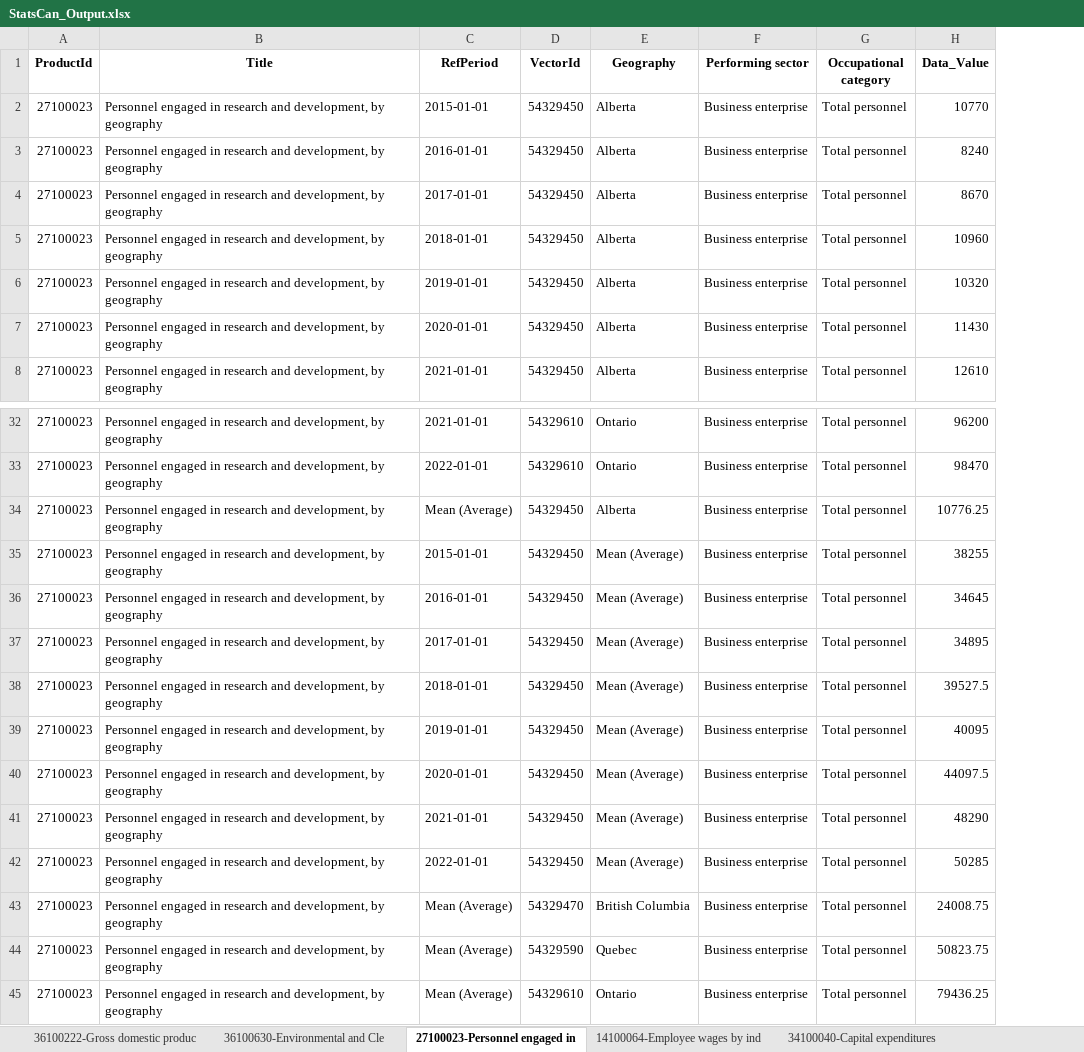
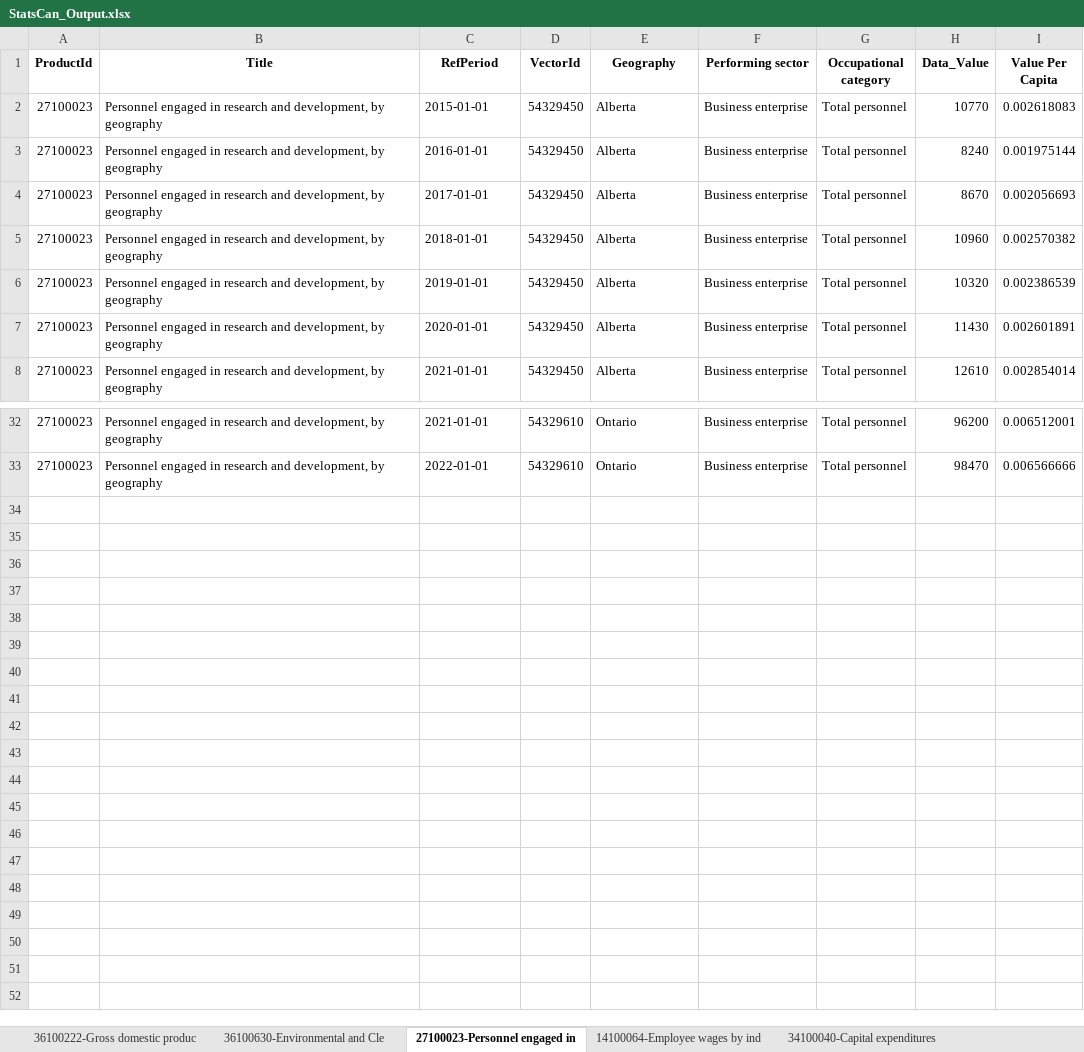
Before and after one commit to CPlutBC/Stats_Import, an Excel workbook: data/StatsCan_Output.xlsx, sheet 27100023-Personnel engaged in, drawn as a sheet; only a part is shown, gaps mark what is left out; values as stored, in another font and other column widths than the file's, no borders; removed rows and columns are numbered as before the commit, all else as after; the diff names each change by its address in the sheet, - before the commit and + after, or states it on an @@ line.

```diff
--- a/data/StatsCan_Output.xlsx (sheet 27100023-Personnel engaged in)
+++ b/data/StatsCan_Output.xlsx (sheet 27100023-Personnel engaged in)
+column I (Value Per Capita), rows 2-8: 0.002618083 | 0.001975144 | 0.002056693 | 0.002570382 | 0.002386539 | 0.002601891 | 0.002854014; rows 32-33: 0.006512001 | 0.006566666
-row 34: 27100023 | Personnel engaged in research and development, by geography | Mean (Average) | 54329450 | Alberta | Business enterprise | Total personnel | 10776.25
-row 35: 27100023 | Personnel engaged in research and development, by geography | 2015-01-01 | 54329450 | Mean (Average) | Business enterprise | Total personnel | 38255
-row 36: 27100023 | Personnel engaged in research and development, by geography | 2016-01-01 | 54329450 | Mean (Average) | Business enterprise | Total personnel | 34645
-row 37: 27100023 | Personnel engaged in research and development, by geography | 2017-01-01 | 54329450 | Mean (Average) | Business enterprise | Total personnel | 34895
-row 38: 27100023 | Personnel engaged in research and development, by geography | 2018-01-01 | 54329450 | Mean (Average) | Business enterprise | Total personnel | 39527.5
-row 39: 27100023 | Personnel engaged in research and development, by geography | 2019-01-01 | 54329450 | Mean (Average) | Business enterprise | Total personnel | 40095
-row 40: 27100023 | Personnel engaged in research and development, by geography | 2020-01-01 | 54329450 | Mean (Average) | Business enterprise | Total personnel | 44097.5
-row 41: 27100023 | Personnel engaged in research and development, by geography | 2021-01-01 | 54329450 | Mean (Average) | Business enterprise | Total personnel | 48290
-row 42: 27100023 | Personnel engaged in research and development, by geography | 2022-01-01 | 54329450 | Mean (Average) | Business enterprise | Total personnel | 50285
-row 43: 27100023 | Personnel engaged in research and development, by geography | Mean (Average) | 54329470 | British Columbia | Business enterprise | Total personnel | 24008.75
-row 44: 27100023 | Personnel engaged in research and development, by geography | Mean (Average) | 54329590 | Quebec | Business enterprise | Total personnel | 50823.75
-row 45: 27100023 | Personnel engaged in research and development, by geography | Mean (Average) | 54329610 | Ontario | Business enterprise | Total personnel | 79436.25
```
Also changed, not shown: sheet 14100064-Employee wages by ind, sheet Global variables, sheet 36100480-Labour productivity a, sheet 27100359-Total domestic expend, sheet 17100009-Population estimates,, sheet 36100630-Environmental and Cle, 4 more sheets, 21 other files.
